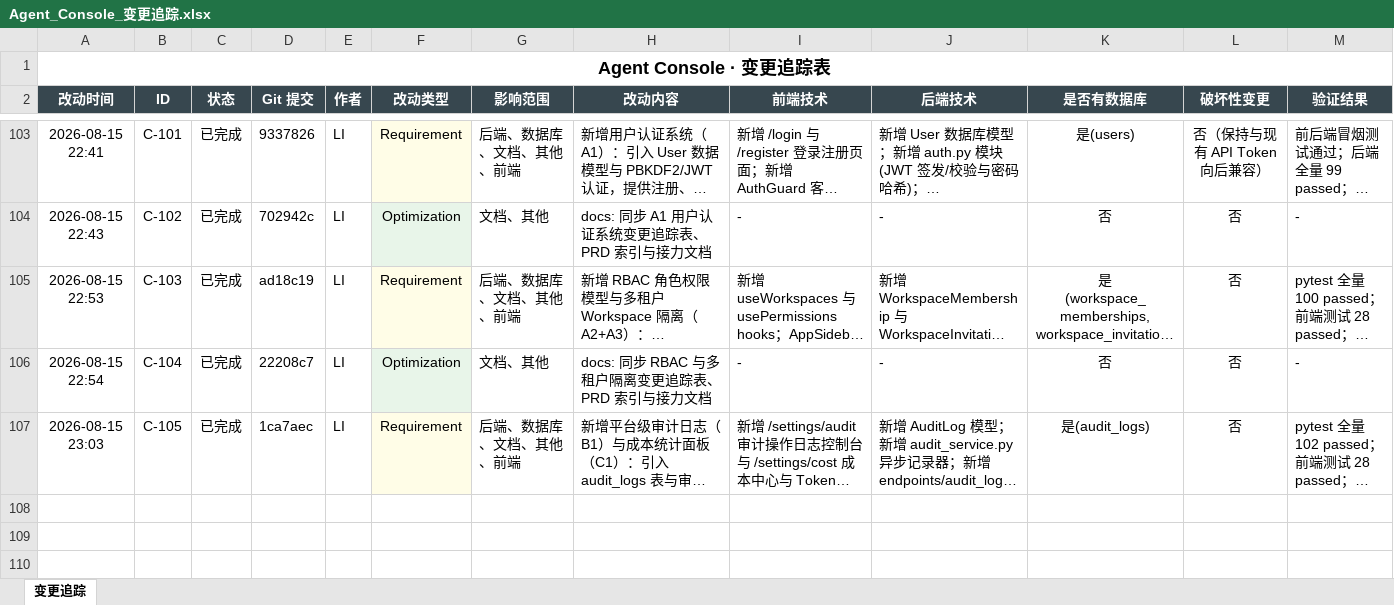
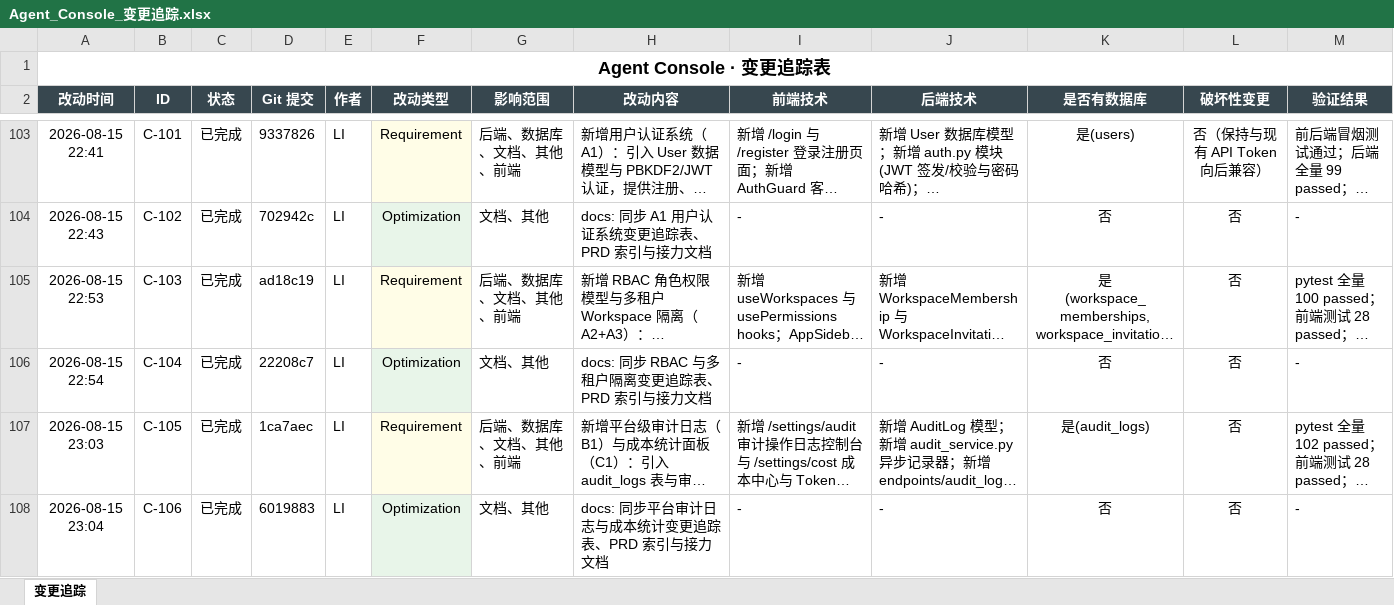
Before and after one commit to liwe123/Agent-Togterher, an Excel workbook: docs/Agent_Console_变更追踪.xlsx, sheet 变更追踪, drawn as a sheet; only a part is shown, gaps mark what is left out; long unchanged cells end in …; values as stored, in another font and other column widths than the file's, no borders; rows hold the shown columns only; the diff covers the shown part only; the diff names each change by its address in the sheet, - before the commit and + after, or states it on an @@ line.

```diff
--- a/docs/Agent_Console_变更追踪.xlsx (sheet 变更追踪)
+++ b/docs/Agent_Console_变更追踪.xlsx (sheet 变更追踪)
+row 108: 2026-08-15 23:04 | C-106 | 已完成 | 6019883 | LI | Optimization | 文档、其他 | docs: 同步平台审计日志与成本统计变更追踪表、PRD 索引与接力文档 | - | - | 否 | 否 | -
```
Also changed, not shown: 1 added row elsewhere in this sheet, 5 other files.
